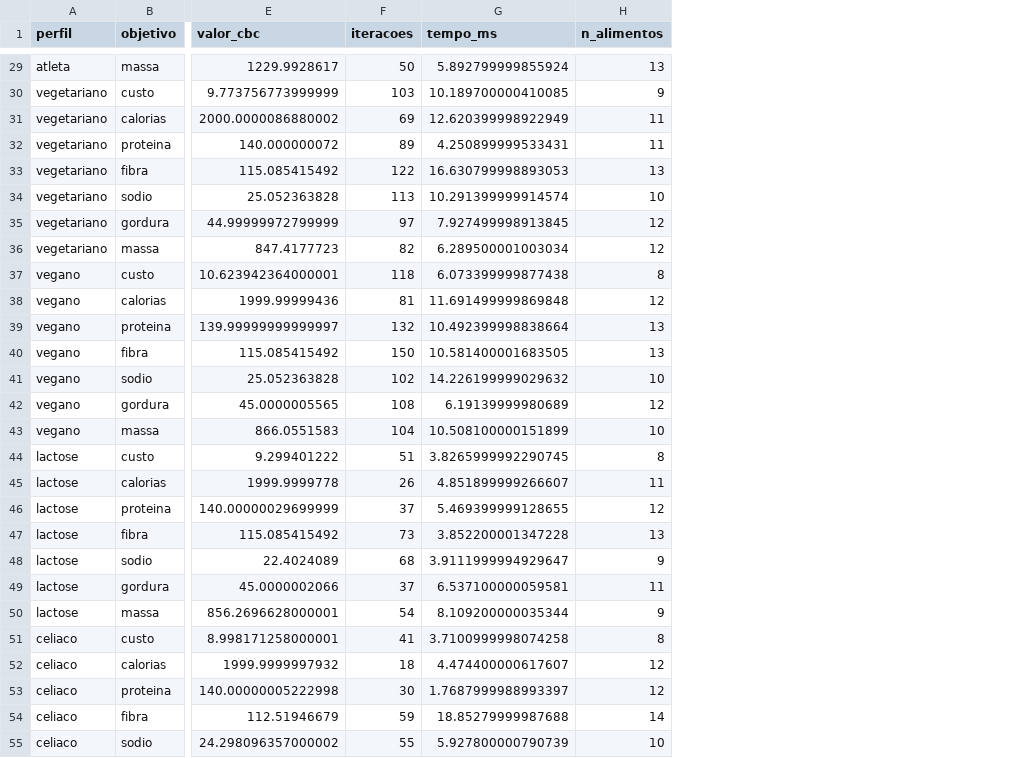
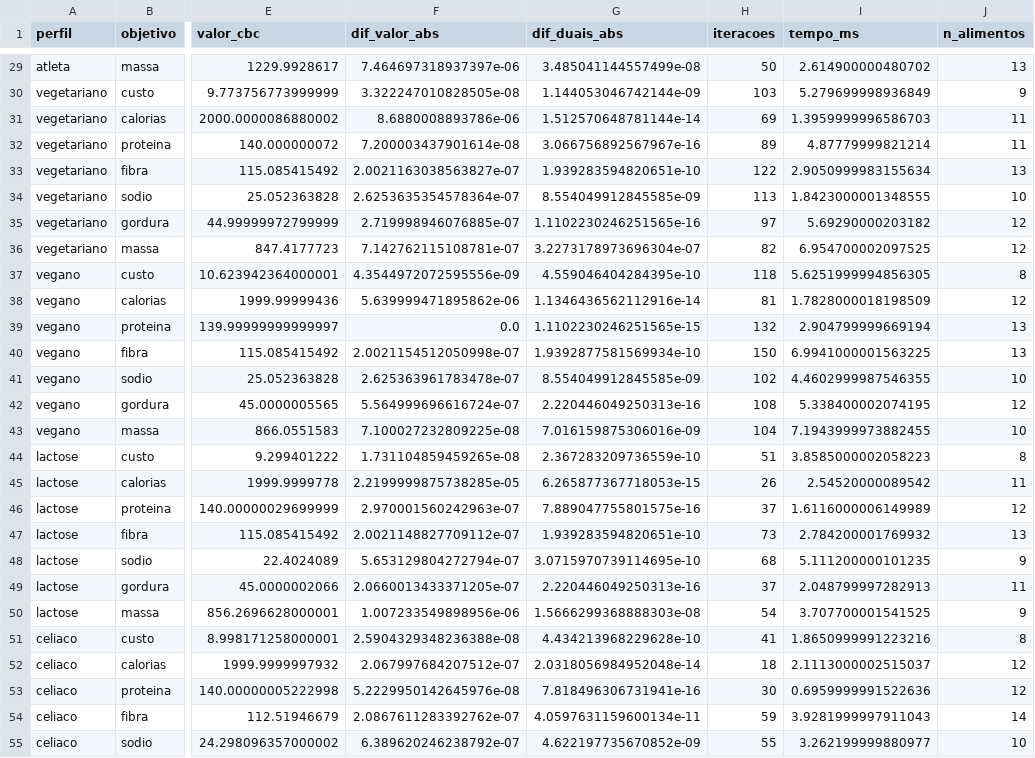
Before and after one commit to nietus/Nutriliza, a CSV file: resultados/e1_linear.csv, drawn as a sheet; only a part is shown, gaps mark what is left out; addresses are those after the commit; the diff covers the shown part only; the diff names each change by its address in the sheet, - before the commit and + after, or states it on an @@ line.

```diff
--- a/resultados/e1_linear.csv
+++ b/resultados/e1_linear.csv
+column F (dif_valor_abs), rows 29-55: 7.464697318937397e-06 | 3.322247010828505e-08 | 8.6880008893786e-06 | 7.200003437901614e-08 | 2.0021163038563827e-07 | 2.6253635354578364e-07 | 2.719998946076885e-07 | 7.142762115108781e-07 | 4.3544972072595556e-09 | 5.639999471895862e-06 | 0.0 | 2.0021154512050998e-07 | 2.625363961783478e-07 | 5.564999696616724e-07 | 7.100027232809225e-08 | 1.731104859459265e-08 | 2.2199999875738285e-05 | 2.970001560242963e-07 | 2.0021148827709112e-07 | 5.653129804272794e-07 | 2.0660013433371205e-07 | 1.007233549898956e-06 | 2.5904329348236388e-08 | 2.067997684207512e-07 | 5.2229950142645976e-08 | 2.0867611283392762e-07 | 6.389620246238792e-07
+column G (dif_duais_abs), rows 29-55: 3.485041144557499e-08 | 1.144053046742144e-09 | 1.512570648781144e-14 | 3.066756892567967e-16 | 1.939283594820651e-10 | 8.554049912845585e-09 | 1.1102230246251565e-16 | 3.2273178973696304e-07 | 4.559046404284395e-10 | 1.1346436562112916e-14 | 1.1102230246251565e-15 | 1.9392877581569934e-10 | 8.554049912845585e-09 | 2.220446049250313e-16 | 7.016159875306016e-09 | 2.367283209736559e-10 | 6.265877367718053e-15 | 7.889047755801575e-16 | 1.939283594820651e-10 | 3.0715970739114695e-10 | 2.220446049250313e-16 | 1.5666299368888303e-08 | 4.434213968229628e-10 | 2.0318056984952048e-14 | 7.818496306731941e-16 | 4.0597631159600134e-11 | 4.622197735670852e-09
-I29 (tempo_ms): 5.892799999855924
+I29 (tempo_ms): 2.614900000480702
-I30 (tempo_ms): 10.189700000410085
+I30 (tempo_ms): 5.279699998936849
-I31 (tempo_ms): 12.620399998922949
+I31 (tempo_ms): 1.3959999996586703
-I32 (tempo_ms): 4.250899999533431
+I32 (tempo_ms): 4.87779999821214
-I33 (tempo_ms): 16.630799998893053
+I33 (tempo_ms): 2.9050999983155634
-I34 (tempo_ms): 10.291399999914574
+I34 (tempo_ms): 1.8423000001348555
-I35 (tempo_ms): 7.927499998913845
+I35 (tempo_ms): 5.69290000203182
-I36 (tempo_ms): 6.289500001003034
+I36 (tempo_ms): 6.954700002097525
-I37 (tempo_ms): 6.073399999877438
+I37 (tempo_ms): 5.6251999994856305
-I38 (tempo_ms): 11.691499999869848
+I38 (tempo_ms): 1.7828000018198509
-I39 (tempo_ms): 10.492399998838664
+I39 (tempo_ms): 2.904799999669194
-I40 (tempo_ms): 10.581400001683505
+I40 (tempo_ms): 6.9941000001563225
-I41 (tempo_ms): 14.226199999029632
+I41 (tempo_ms): 4.4602999987546355
-I42 (tempo_ms): 6.19139999980689
+I42 (tempo_ms): 5.338400002074195
-I43 (tempo_ms): 10.508100000151899
+I43 (tempo_ms): 7.1943999973882455
-I44 (tempo_ms): 3.8265999992290745
+I44 (tempo_ms): 3.8585000002058223
-I45 (tempo_ms): 4.851899999266607
+I45 (tempo_ms): 2.54520000089542
-I46 (tempo_ms): 5.469399999128655
+I46 (tempo_ms): 1.6116000006149989
-I47 (tempo_ms): 3.852200001347228
+I47 (tempo_ms): 2.784200001769932
-I48 (tempo_ms): 3.9111999994929647
+I48 (tempo_ms): 5.111200000101235
-I49 (tempo_ms): 6.537100000059581
+I49 (tempo_ms): 2.048799997282913
-I50 (tempo_ms): 8.109200000035344
+I50 (tempo_ms): 3.707700001541525
-I51 (tempo_ms): 3.7100999998074258
+I51 (tempo_ms): 1.8650999991223216
-I52 (tempo_ms): 4.474400000617607
+I52 (tempo_ms): 2.1113000002515037
-I53 (tempo_ms): 1.7687999988993397
+I53 (tempo_ms): 0.6959999991522636
-I54 (tempo_ms): 18.85279999987688
+I54 (tempo_ms): 3.9281999997911043
-I55 (tempo_ms): 5.927800000790739
+I55 (tempo_ms): 3.262199999880977
```
Also changed, not shown: 36 edited cells elsewhere in this file, resultados/e3_duais_custo.csv, resultados/e5_inteiro.csv, 36 other files.
